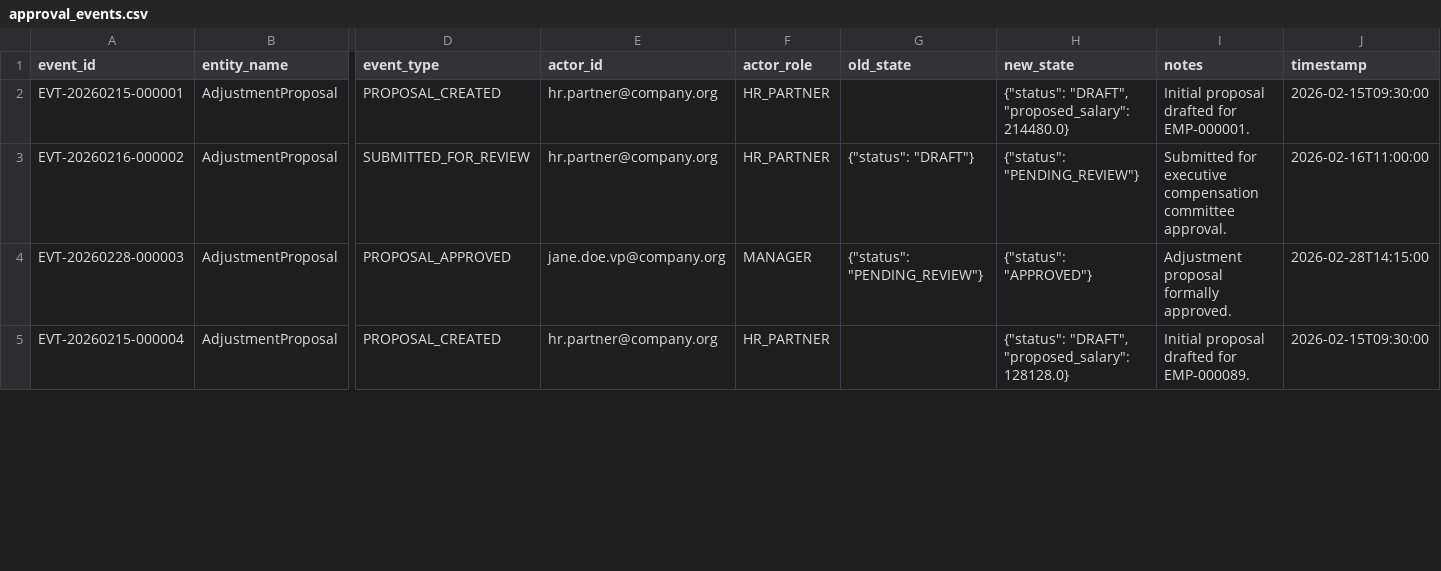
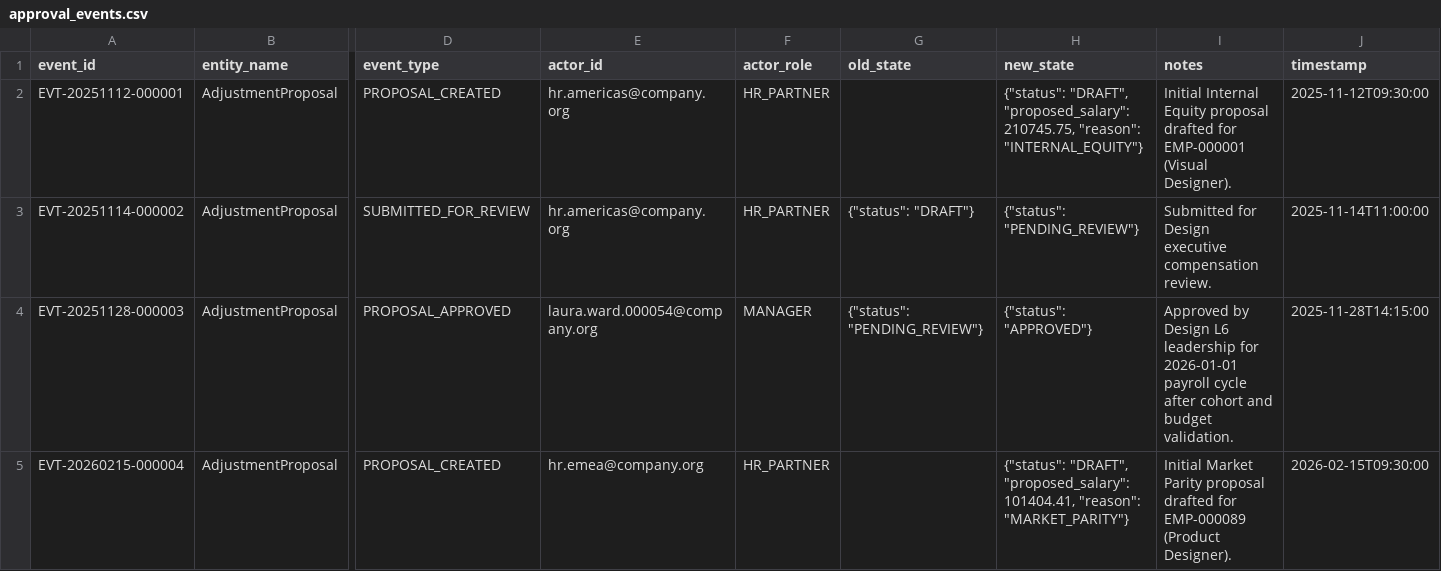
Before and after one commit to Gopichand-Doguparthi/YOTTAFLEX-PROJECT, a CSV file: data/starter/approval_events.csv, drawn as a sheet; only a part is shown, gaps mark what is left out; the diff covers the shown part only; the diff names each change by its address in the sheet, - before the commit and + after, or states it on an @@ line.

```diff
--- a/data/starter/approval_events.csv
+++ b/data/starter/approval_events.csv
-A2 (event_id): EVT-20260215-000001
+A2 (event_id): EVT-20251112-000001
-E2:E3 (actor_id): hr.partner@company.org
+E2:E3 (actor_id): hr.americas@company.org
-H2 (new_state): …"DRAFT", "proposed_salary": 214480.0}
+H2 (new_state): …"DRAFT", "proposed_salary": 210745.75, "reason": "INTERNAL_EQUITY"}
-I2 (notes): Initial proposal drafted for EMP-000001.
+I2 (notes): Initial Internal Equity proposal drafted for EMP-000001 (Visual Designer).
-J2 (timestamp): 2026-02-15T09:30:00
+J2 (timestamp): 2025-11-12T09:30:00
-A3 (event_id): EVT-20260216-000002
+A3 (event_id): EVT-20251114-000002
-I3 (notes): Submitted for executive compensation committee approval.
+I3 (notes): Submitted for Design executive compensation review.
-J3 (timestamp): 2026-02-16T11:00:00
+J3 (timestamp): 2025-11-14T11:00:00
-A4 (event_id): EVT-20260228-000003
+A4 (event_id): EVT-20251128-000003
-E4 (actor_id): jane.doe.vp@company.org
+E4 (actor_id): laura.ward.000054@company.org
-I4 (notes): Adjustment proposal formally approved.
+I4 (notes): Approved by Design L6 leadership for 2026-01-01 payroll cycle after cohort and budget validation.
-J4 (timestamp): 2026-02-28T14:15:00
+J4 (timestamp): 2025-11-28T14:15:00
-E5 (actor_id): hr.partner@company.org
+E5 (actor_id): hr.emea@company.org
-H5 (new_state): …"DRAFT", "proposed_salary": 128128.0}
+H5 (new_state): …"DRAFT", "proposed_salary": 101404.41, "reason": "MARKET_PARITY"}
-I5 (notes): Initial proposal drafted for EMP-000089.
+I5 (notes): Initial Market Parity proposal drafted for EMP-000089 (Product Designer).
```
Also changed, not shown: 35 edited cells elsewhere in this file, data/full/ground_truth_records.csv, data/full/role_comparability_rationales.csv, 28 other files.
